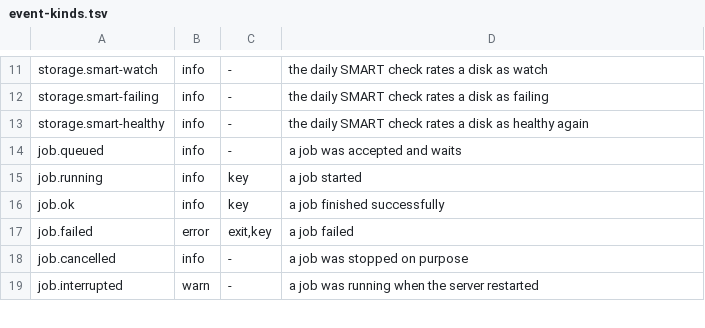
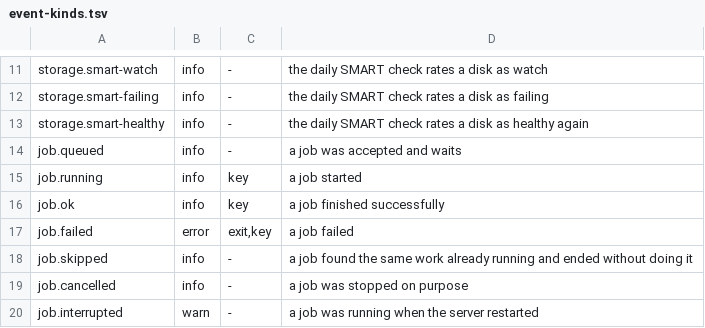
Before and after one commit to hobnix/core, a TSV file: scripts/lib/event-kinds.tsv, drawn as a sheet; only a part is shown, gaps mark what is left out; the diff names each change by its address in the sheet, - before the commit and + after, or states it on an @@ line.

Commit message:
Jobs: Esc closes the record, Tasks after reload, skipped state for a second backup start
Esc closes the job record from anywhere (also in QuickLook) and returns the focus to the row. The Tasks tab lists running and waiting jobs from the job records after a page reload. A job that finds the same work running (hs backup now) ends as the new state skipped (exit 0, Already running, no failure notice); Back up now is busy while a backup job runs, its tooltip names the start time and a click selects the job.

Signed-off-by: Wolfgang Schuchter <wolfgang@schuchter.dev>

```diff
--- a/scripts/lib/event-kinds.tsv
+++ b/scripts/lib/event-kinds.tsv
+row 18: job.skipped | info | - | a job found the same work already running and ended without doing it
```
Also changed, not shown: 22 other files.
